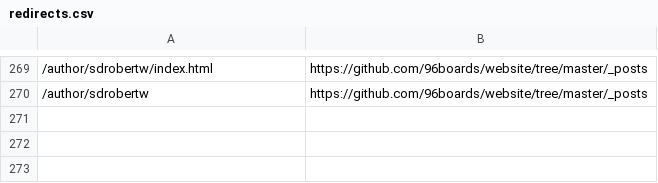
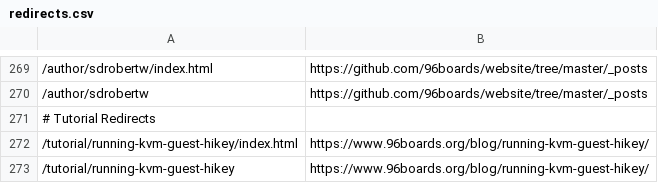
Before and after one commit to 96boards/website, a CSV file: _data/redirects.csv, drawn as a sheet; only a part is shown, gaps mark what is left out; the diff names each change by its address in the sheet, - before the commit and + after, or states it on an @@ line.

```diff
--- a/_data/redirects.csv
+++ b/_data/redirects.csv
+row 271: # Tutorial Redirects
+row 272: /tutorial/running-kvm-guest-hikey/index.html | https://www.96boards.org/blog/running-kvm-guest-hikey/
+row 273: /tutorial/running-kvm-guest-hikey | https://www.96boards.org/blog/running-kvm-guest-hikey/
```
Also changed, not shown: 1 other file.
